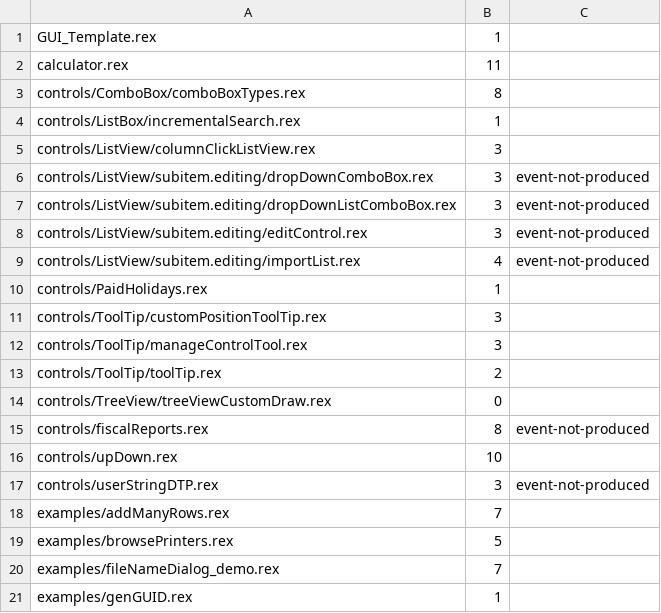
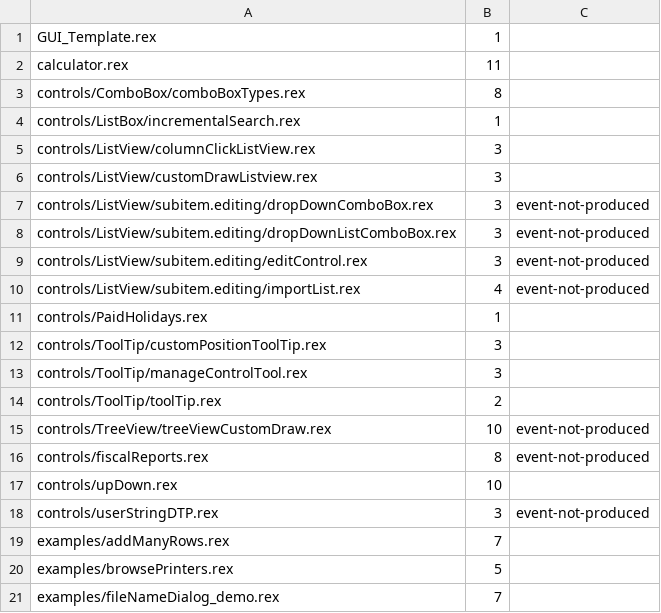
Before and after one commit to animatedads/oorexx, a TSV file: oodialog-wasm/poke.tsv, drawn as a sheet; only a part is shown; the shorter side is filled out with more unchanged rows.

```diff
--- a/oodialog-wasm/poke.tsv
+++ b/oodialog-wasm/poke.tsv
@@ -5,2 +5,3 @@ controls/ListBox/incrementalSearch.rex	1
 controls/ListView/columnClickListView.rex	3	
+controls/ListView/customDrawListview.rex	3	
 controls/ListView/subitem.editing/dropDownComboBox.rex	3	event-not-produced
@@ -13,3 +14,3 @@ controls/ToolTip/manageControlTool.rex	3
 controls/ToolTip/toolTip.rex	2	
-controls/TreeView/treeViewCustomDraw.rex	0	
+controls/TreeView/treeViewCustomDraw.rex	10	event-not-produced
 controls/fiscalReports.rex	8	event-not-produced
```
Also changed, not shown: oodialog-wasm/sweep.tsv, 17 other files.
